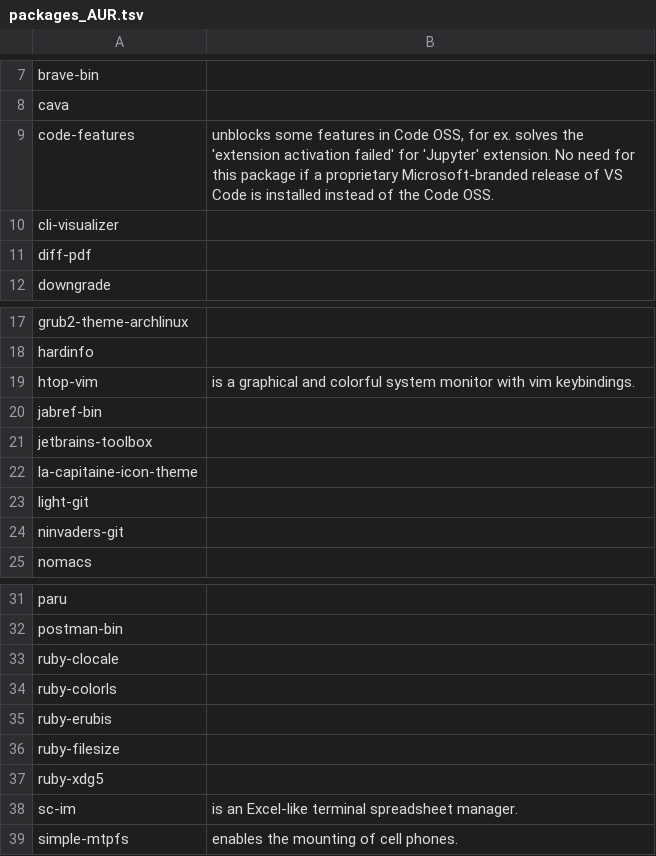
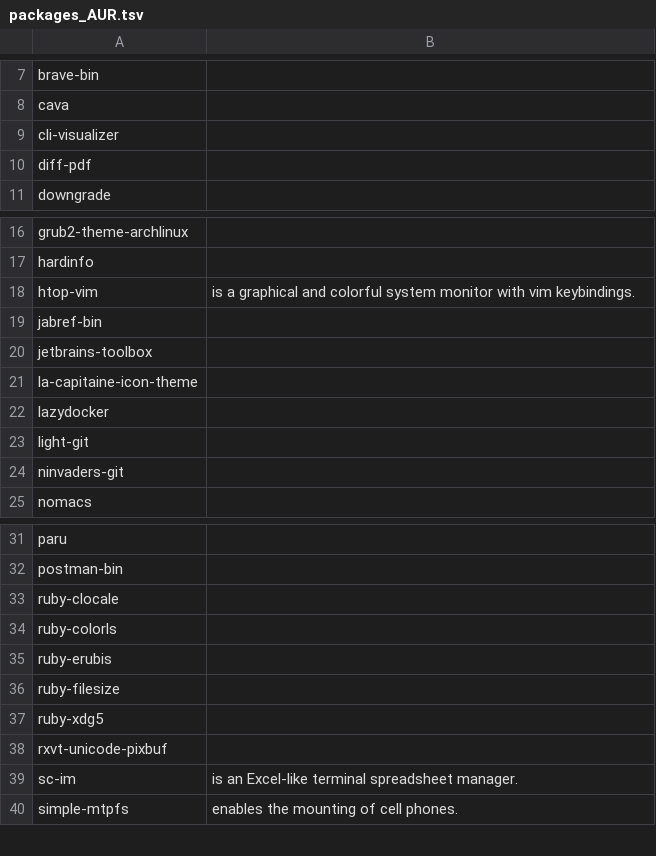
Before and after one commit to 00riddle00/npBuild, a TSV file: packages_AUR.tsv, drawn as a sheet; only a part is shown, gaps mark what is left out; removed rows and columns are numbered as before the commit, all else as after; the diff names each change by its address in the sheet, - before the commit and + after, or states it on an @@ line.

Commit message:
Update package lists.

```diff
--- a/packages_AUR.tsv
+++ b/packages_AUR.tsv
-row 9: code-features | unblocks some features in Code OSS, for ex. solves the 'extension activation failed' for 'Jupyter' extension. No need for this package if a proprietary Microsoft-branded release of VS Code is installed instead of the Code OSS.
+row 22: lazydocker
+row 38: rxvt-unicode-pixbuf
```
Also changed, not shown: packages.tsv.
